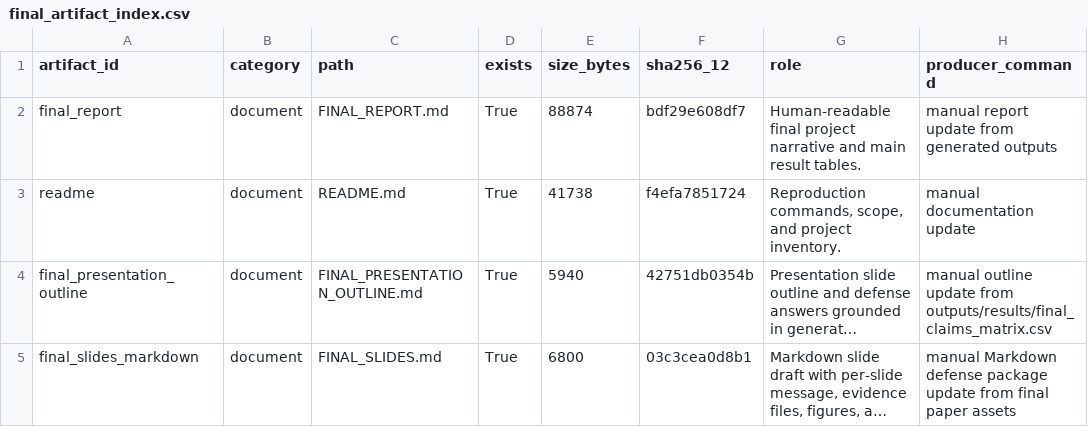
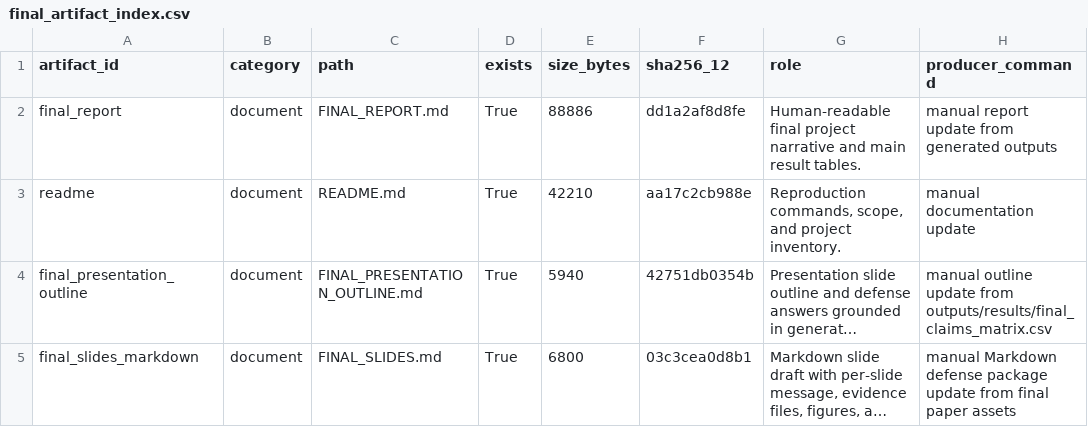
Before and after one commit to shangjung1012/Reinforcement-Learning-Final-Project, a CSV file: outputs/results/final_artifact_index.csv, drawn as a sheet; only a part is shown; long unchanged cells end in …; the diff covers the shown part only; the diff names each change by its address in the sheet, - before the commit and + after, or states it on an @@ line.

```diff
--- a/outputs/results/final_artifact_index.csv
+++ b/outputs/results/final_artifact_index.csv
-E2 (size_bytes): 88874
+E2 (size_bytes): 88886
-F2 (sha256_12): bdf29e608df7
+F2 (sha256_12): dd1a2af8d8fe
-E3 (size_bytes): 41738
+E3 (size_bytes): 42210
-F3 (sha256_12): f4efa7851724
+F3 (sha256_12): aa17c2cb988e
```
Also changed, not shown: 2 added rows and 10 edited cells elsewhere in this file, outputs/results/experiment_dashboard.csv, 20 other files.
